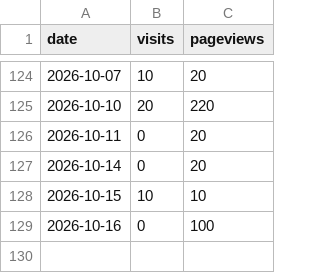
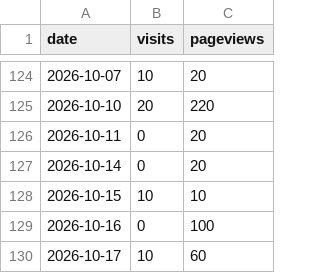
Before and after one commit to drewmerrill/groovelinx-site, a CSV file: analytics-history.csv, drawn as a sheet; only a part is shown, gaps mark what is left out.

```diff
--- a/analytics-history.csv
+++ b/analytics-history.csv
@@ -129 +129,2 @@ date,visits,pageviews
 2026-10-16,0,100
+2026-10-17,10,60
```
